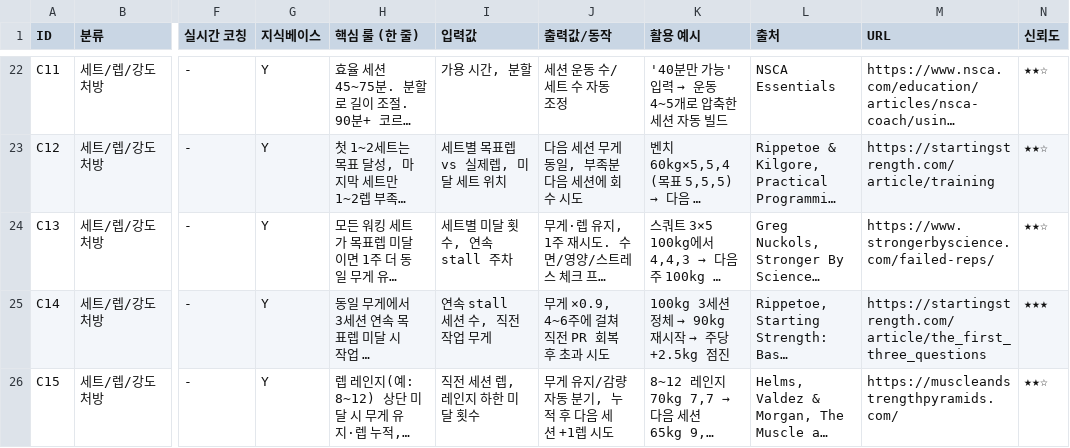
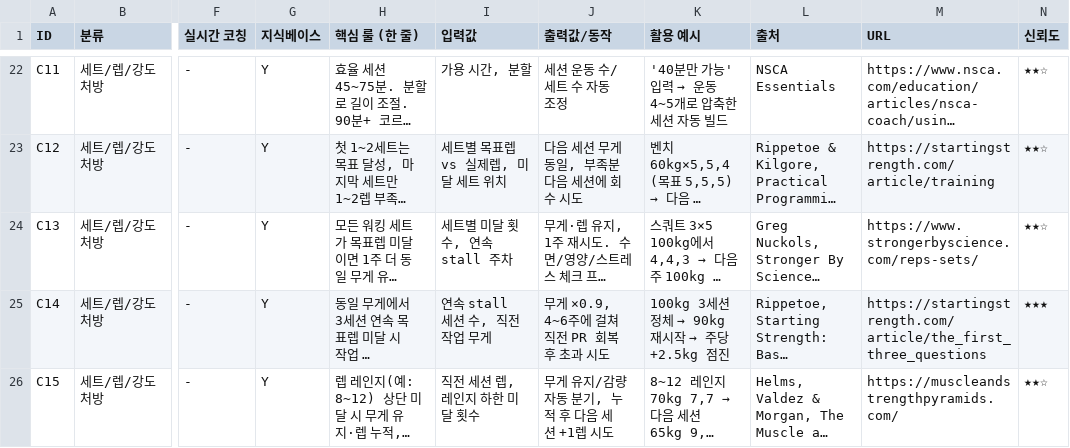
Before and after one commit to Juhwan01/SAiM-Exercise-Data, a CSV file: goal1_session_recommendation.csv, drawn as a sheet; only a part is shown, gaps mark what is left out; long unchanged cells end in …; the diff covers the shown part only; the diff names each change by its address in the sheet, - before the commit and + after, or states it on an @@ line.

```diff
--- a/goal1_session_recommendation.csv
+++ b/goal1_session_recommendation.csv
-M24 (URL): https://www.strongerbyscience.com/failed-reps/
+M24 (URL): https://www.strongerbyscience.com/reps-sets/
```
Also changed, not shown: 2 edited cells elsewhere in this file, goal3_knowledge_base.csv, output/sheet_운동 루틴 세션.tsv, 42 other files.
